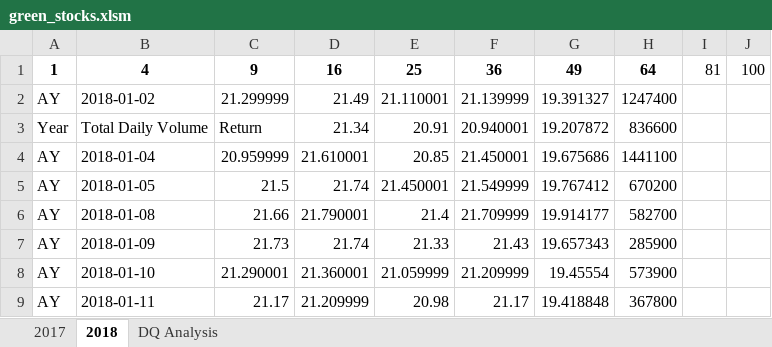
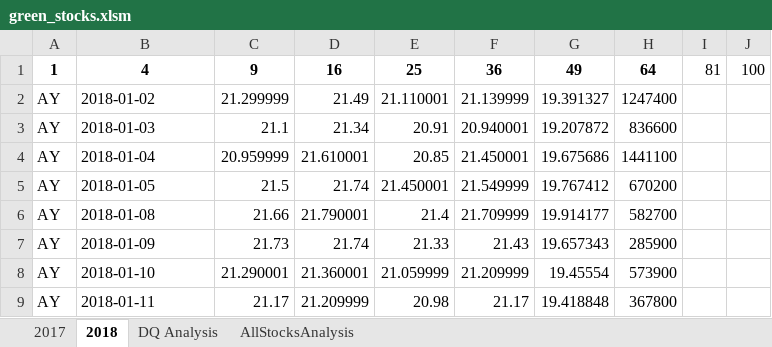
Before and after one commit to NCarr2021/stock-analysis, an Excel workbook: green_stocks.xlsm, sheet 2018, drawn as a sheet; only a part is shown; values as stored, in another font and other column widths than the file's, no borders; the diff names each change by its address in the sheet, - before the commit and + after, or states it on an @@ line.

Commit message:
Green stocks spreadsheet

```diff
--- a/green_stocks.xlsm (sheet 2018)
+++ b/green_stocks.xlsm (sheet 2018)
+sheet tab: AllStocksAnalysis
-A3: Year
+A3: AY
-B3: Total Daily Volume
+B3: 2018-01-03
-C3: Return
+C3: 21.1
```
Also changed, not shown: sheet DQ Analysis.
